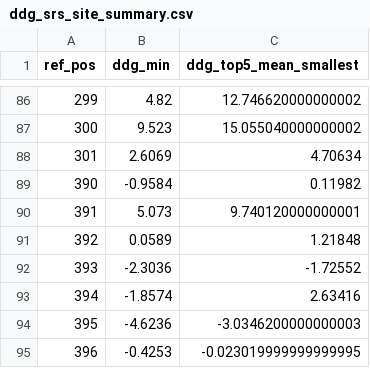
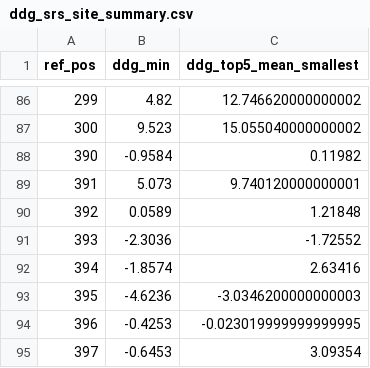
Before and after one commit to YUKEXC/KMLSD, a CSV file: stage1_data/p450/ddg_srs_site_summary.csv, drawn as a sheet; only a part is shown, gaps mark what is left out; the shorter side is filled out with more unchanged rows.

```diff
--- a/stage1_data/p450/ddg_srs_site_summary.csv
+++ b/stage1_data/p450/ddg_srs_site_summary.csv
@@ -87,3 +87,2 @@ ref_pos,ddg_min,ddg_top5_mean_smallest
 300,9.523,15.055040000000002
-301,2.6069,4.70634
 390,-0.9584,0.11982
```
Also changed, not shown: stage1_data/p450/plm_srs_site_summary.csv, stage1_data/p450/stage1_scores.csv, 6 other files.
